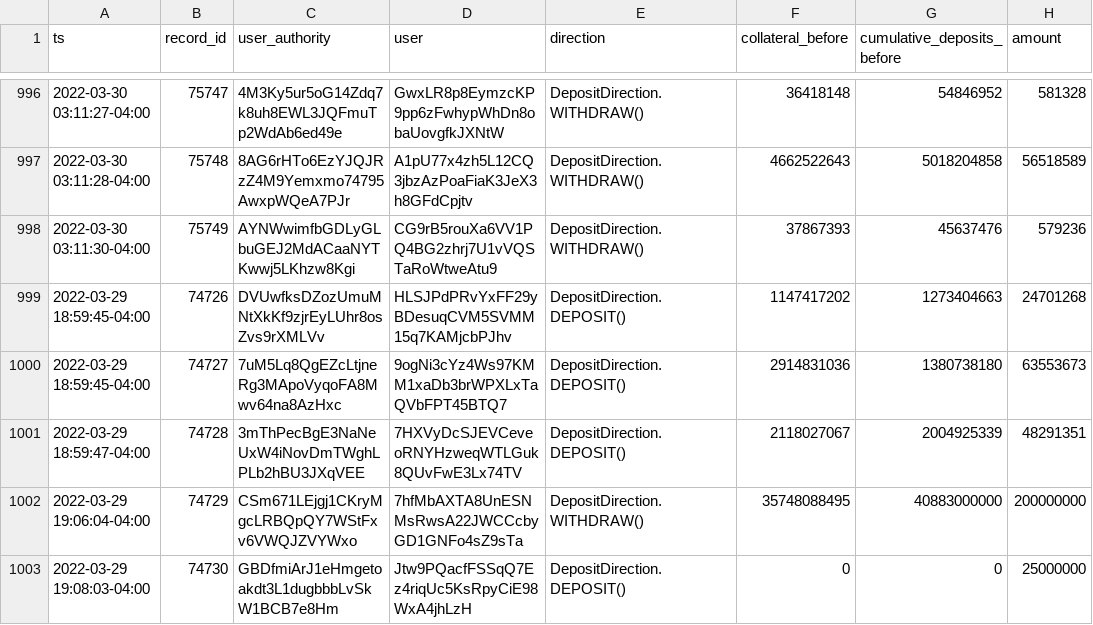
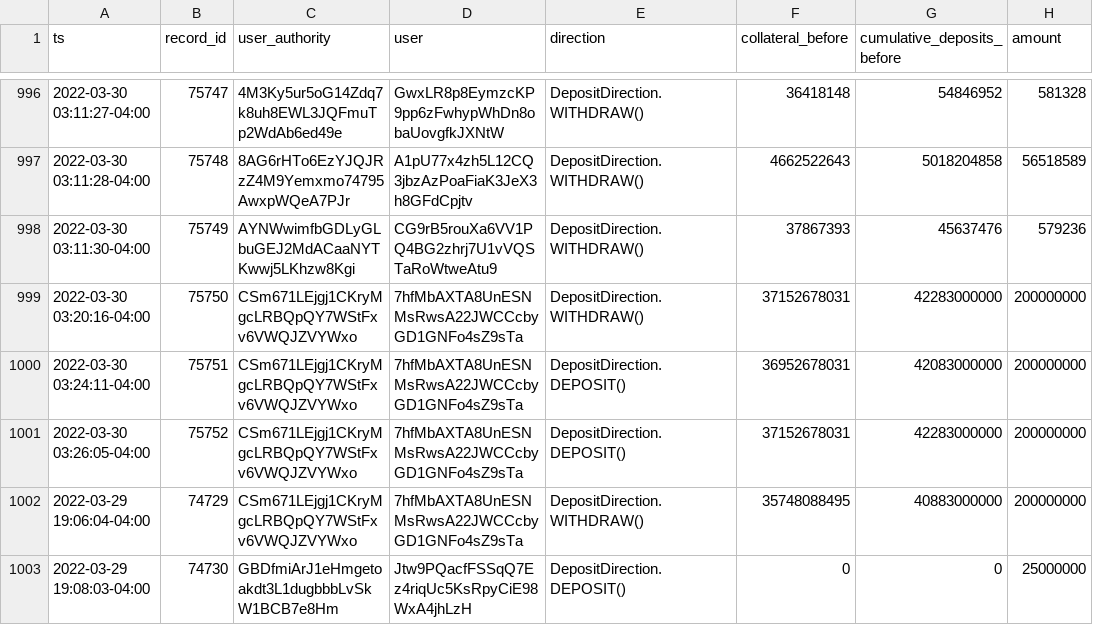
Before and after one commit to lmvdz/drift-flat-data, a CSV file: data/deposit_history.csv, drawn as a sheet; only a part is shown, gaps mark what is left out; removed rows and columns are numbered as before the commit, all else as after; the diff names each change by its address in the sheet, - before the commit and + after, or states it on an @@ line.

```diff
--- a/data/deposit_history.csv
+++ b/data/deposit_history.csv
-row 999: 2022-03-29 18:59:45-04:00 | 74726 | DVUwfksDZozUmuMNtXkKf9zjrEyLUhr8osZvs9rXMLVv | HLSJPdPRvYxFF29yBDesuqCVM5SVMM15q7KAMjcbPJhv | DepositDirection.DEPOSIT() | 1147417202 | 1273404663 | 24701268
-row 1000: 2022-03-29 18:59:45-04:00 | 74727 | 7uM5Lq8QgEZcLtjneRg3MApoVyqoFA8Mwv64na8AzHxc | 9ogNi3cYz4Ws97KMM1xaDb3brWPXLxTaQVbFPT45BTQ7 | DepositDirection.DEPOSIT() | 2914831036 | 1380738180 | 63553673
-row 1001: 2022-03-29 18:59:47-04:00 | 74728 | 3mThPecBgE3NaNeUxW4iNovDmTWghLPLb2hBU3JXqVEE | 7HXVyDcSJEVCeveoRNYHzweqWTLGuk8QUvFwE3Lx74TV | DepositDirection.DEPOSIT() | 2118027067 | 2004925339 | 48291351
+row 999: 2022-03-30 03:20:16-04:00 | 75750 | CSm671LEjgj1CKryMgcLRBQpQY7WStFxv6VWQJZVYWxo | 7hfMbAXTA8UnESNMsRwsA22JWCCcbyGD1GNFo4sZ9sTa | DepositDirection.WITHDRAW() | 37152678031 | 42283000000 | 200000000
+row 1000: 2022-03-30 03:24:11-04:00 | 75751 | CSm671LEjgj1CKryMgcLRBQpQY7WStFxv6VWQJZVYWxo | 7hfMbAXTA8UnESNMsRwsA22JWCCcbyGD1GNFo4sZ9sTa | DepositDirection.DEPOSIT() | 36952678031 | 42083000000 | 200000000
+row 1001: 2022-03-30 03:26:05-04:00 | 75752 | CSm671LEjgj1CKryMgcLRBQpQY7WStFxv6VWQJZVYWxo | 7hfMbAXTA8UnESNMsRwsA22JWCCcbyGD1GNFo4sZ9sTa | DepositDirection.DEPOSIT() | 37152678031 | 42283000000 | 200000000
```
Also changed, not shown: data/fundingPayment_history.csv, data/markets_state.csv, 4 other files.
